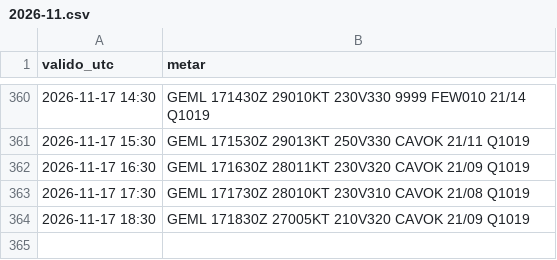
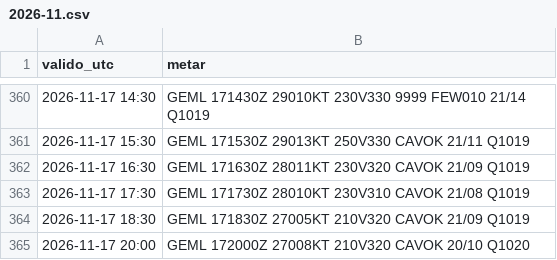
Before and after one commit to pabloauxiliar7/aterriza-mln, a CSV file: data/historico/2026-11.csv, drawn as a sheet; only a part is shown, gaps mark what is left out.

```diff
--- a/data/historico/2026-11.csv
+++ b/data/historico/2026-11.csv
@@ -364 +364,2 @@ valido_utc,metar
 2026-11-17 18:30,GEML 171830Z 27005KT 210V320 CAVOK 21/09 Q1019
+2026-11-17 20:00,GEML 172000Z 27008KT 210V320 CAVOK 20/10 Q1020
```
Also changed, not shown: 2 other files.
